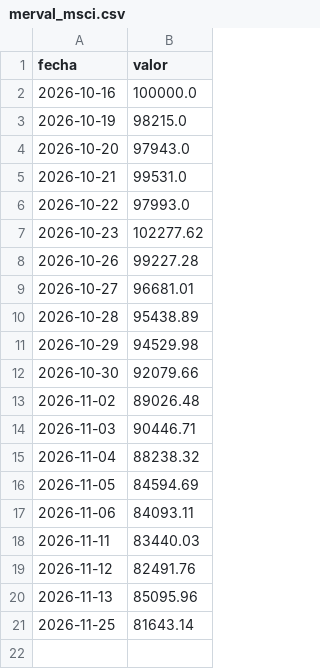
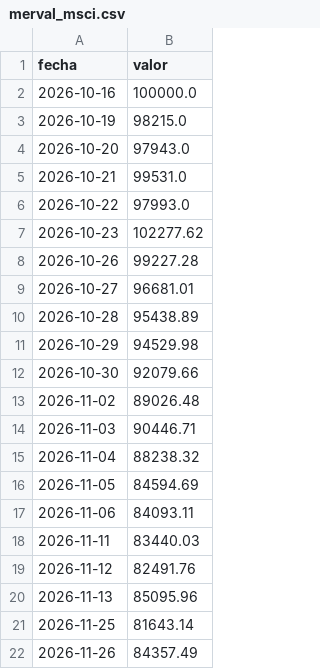
Before and after one commit to fabianpettigrew-creator/Axia-Economia, a CSV file: _automatizacion/datos_locales/merval_msci.csv, drawn as a sheet; the diff names each change by its address in the sheet, - before the commit and + after, or states it on an @@ line.

Commit message:
Tablero: datos al 2026-11-26 (GitHub Actions)

```diff
--- a/_automatizacion/datos_locales/merval_msci.csv
+++ b/_automatizacion/datos_locales/merval_msci.csv
+row 22: 2026-11-26 | 84357.49
```
Also changed, not shown: 4 other files.
